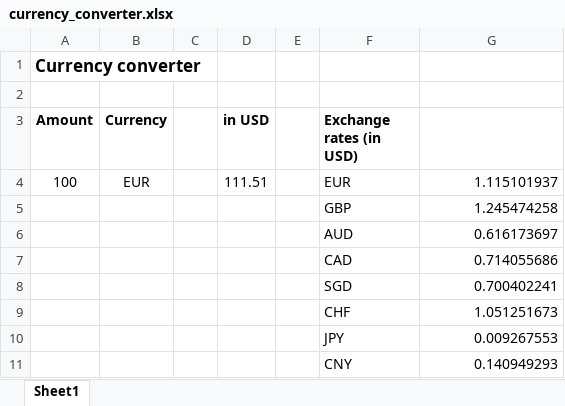
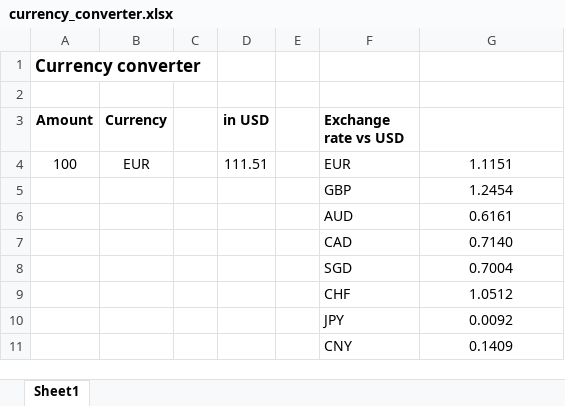
Before and after one commit to fzumstein/python-for-excel, an Excel workbook: xl/currency_converter.xlsx, sheet Sheet1, drawn as a sheet; values as stored, in another font and other column widths than the file's, no borders; the diff names each change by its address in the sheet, - before the commit and + after, or states it on an @@ line.

```diff
--- a/xl/currency_converter.xlsx (sheet Sheet1)
+++ b/xl/currency_converter.xlsx (sheet Sheet1)
-F3: Exchange rates (in USD)
+F3: Exchange rate vs USD
-G4: 1.115101937
+G4: 1.1151
-G4:G11 alignment: right
+G4:G11 alignment: center
-G5: 1.245474258
+G5: 1.2454
-G6: 0.616173697
+G6: 0.6161
-G7: 0.714055686
+G7: 0.7140
-G8: 0.700402241
+G8: 0.7004
-G9: 1.051251673
+G9: 1.0512
-G10: 0.009267553
+G10: 0.0092
-G11: 0.140949293
+G11: 0.1409
```
Also changed, not shown: formulas that keep their value, 7 other files.
